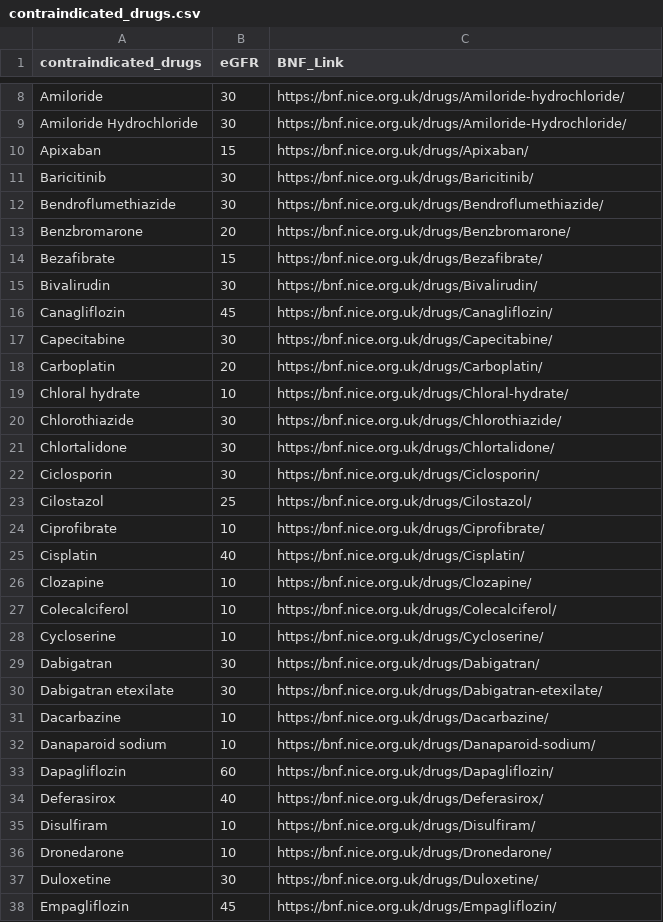
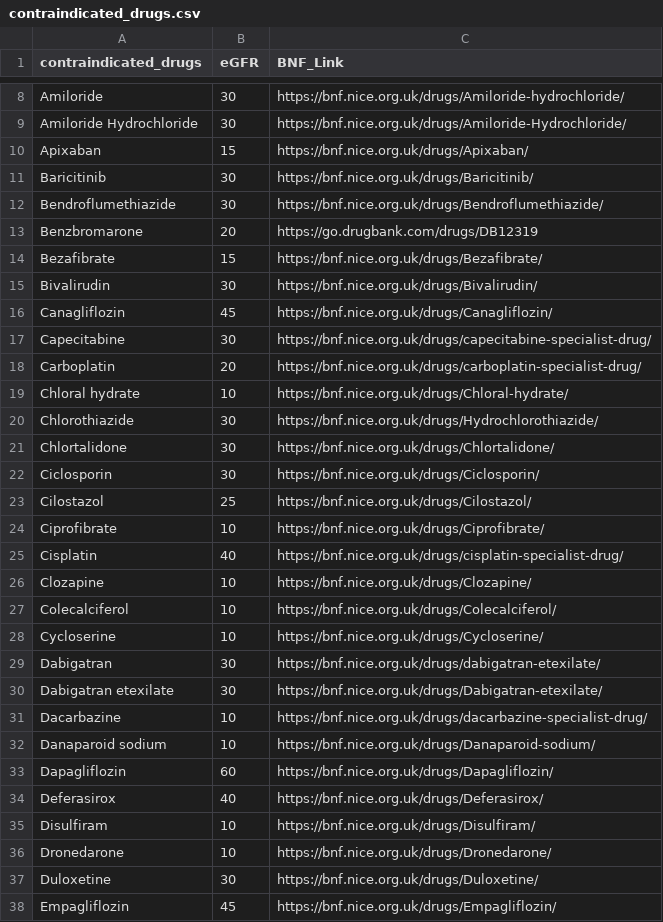
Before and after one commit to NKillough32/CKD-Review, a CSV file: Dependencies/contraindicated_drugs.csv, drawn as a sheet; only a part is shown, gaps mark what is left out; the diff covers the shown part only.

Commit message:
Update contraindicated_drugs.csv

```diff
--- a/Dependencies/contraindicated_drugs.csv
+++ b/Dependencies/contraindicated_drugs.csv
@@ -12,3 +12,3 @@ Baricitinib,30,https://bnf.nice.org.uk/drugs/Baricitinib/
 Bendroflumethiazide,30,https://bnf.nice.org.uk/drugs/Bendroflumethiazide/
-Benzbromarone,20,https://bnf.nice.org.uk/drugs/Benzbromarone/
+Benzbromarone,20,https://go.drugbank.com/drugs/DB12319
 Bezafibrate,15,https://bnf.nice.org.uk/drugs/Bezafibrate/
@@ -16,6 +16,6 @@ Bivalirudin,30,https://bnf.nice.org.uk/drugs/Bivalirudin/
 Canagliflozin,45,https://bnf.nice.org.uk/drugs/Canagliflozin/
-Capecitabine,30,https://bnf.nice.org.uk/drugs/Capecitabine/
-Carboplatin,20,https://bnf.nice.org.uk/drugs/Carboplatin/
+Capecitabine,30,https://bnf.nice.org.uk/drugs/capecitabine-specialist-drug/
+Carboplatin,20,https://bnf.nice.org.uk/drugs/carboplatin-specialist-drug/
 Chloral hydrate,10,https://bnf.nice.org.uk/drugs/Chloral-hydrate/
-Chlorothiazide,30,https://bnf.nice.org.uk/drugs/Chlorothiazide/
+Chlorothiazide,30,https://bnf.nice.org.uk/drugs/Hydrochlorothiazide/
 Chlortalidone,30,https://bnf.nice.org.uk/drugs/Chlortalidone/
@@ -24,3 +24,3 @@ Cilostazol,25,https://bnf.nice.org.uk/drugs/Cilostazol/
 Ciprofibrate,10,https://bnf.nice.org.uk/drugs/Ciprofibrate/
-Cisplatin,40,https://bnf.nice.org.uk/drugs/Cisplatin/
+Cisplatin,40,https://bnf.nice.org.uk/drugs/cisplatin-specialist-drug/
 Clozapine,10,https://bnf.nice.org.uk/drugs/Clozapine/
@@ -28,5 +28,5 @@ Colecalciferol,10,https://bnf.nice.org.uk/drugs/Colecalciferol/
 Cycloserine,10,https://bnf.nice.org.uk/drugs/Cycloserine/
-Dabigatran,30,https://bnf.nice.org.uk/drugs/Dabigatran/
+Dabigatran,30,https://bnf.nice.org.uk/drugs/dabigatran-etexilate/
 Dabigatran etexilate,30,https://bnf.nice.org.uk/drugs/Dabigatran-etexilate/
-Dacarbazine,10,https://bnf.nice.org.uk/drugs/Dacarbazine/
+Dacarbazine,10,https://bnf.nice.org.uk/drugs/dacarbazine-specialist-drug/
 Danaparoid sodium,10,https://bnf.nice.org.uk/drugs/Danaparoid-sodium/
```
Also changed, not shown: 10 edited cells elsewhere in this file.
